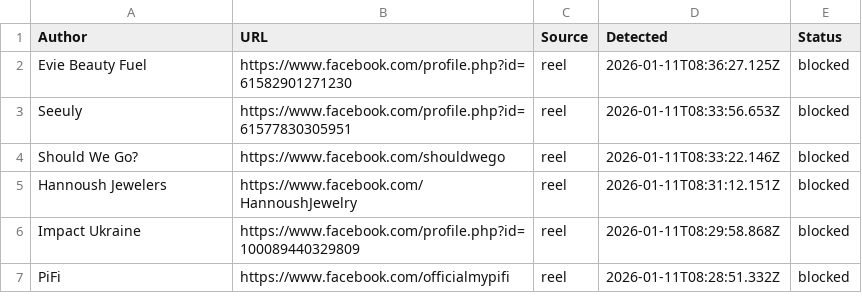
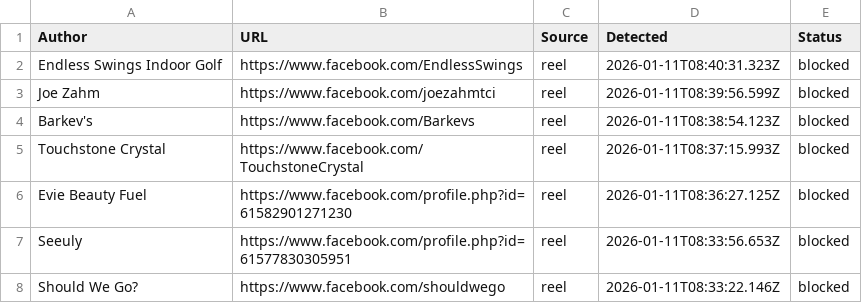
Before and after one commit to SysAdminDoc/AdNull, a CSV file: Blocklists/facebook_master_blocklist.csv, drawn as a sheet; only a part is shown; the shorter side is filled out with more unchanged rows; the diff names each change by its address in the sheet, - before the commit and + after, or states it on an @@ line.

Commit message:
AdNull sync: 6308 blocked sponsors

```diff
--- a/Blocklists/facebook_master_blocklist.csv
+++ b/Blocklists/facebook_master_blocklist.csv
+row 2: Endless Swings Indoor Golf | https://www.facebook.com/EndlessSwings | reel | 2026-01-11T08:40:31.323Z | blocked
+row 3: Joe Zahm | https://www.facebook.com/joezahmtci | reel | 2026-01-11T08:39:56.599Z | blocked
+row 4: Barkev's | https://www.facebook.com/Barkevs | reel | 2026-01-11T08:38:54.123Z | blocked
+row 5: Touchstone Crystal | https://www.facebook.com/TouchstoneCrystal | reel | 2026-01-11T08:37:15.993Z | blocked
```
